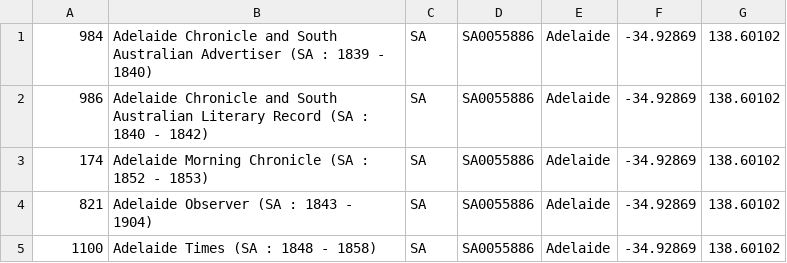
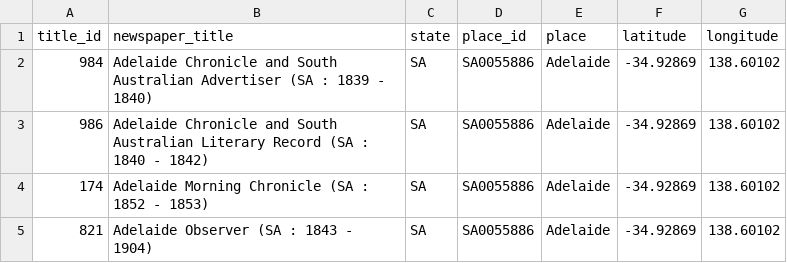
Before and after one commit to GLAM-Workbench/workshops, a CSV file: umdigitalstudio2019/data/trove-newspaper-titles-locations.csv, drawn as a sheet; only a part is shown; the shorter side is filled out with more unchanged rows; the diff names each change by its address in the sheet, - before the commit and + after, or states it on an @@ line.

```diff
--- a/umdigitalstudio2019/data/trove-newspaper-titles-locations.csv
+++ b/umdigitalstudio2019/data/trove-newspaper-titles-locations.csv
+row 1: title_id | newspaper_title | state | place_id | place | latitude | longitude
```
Also changed, not shown: 7 other files.
